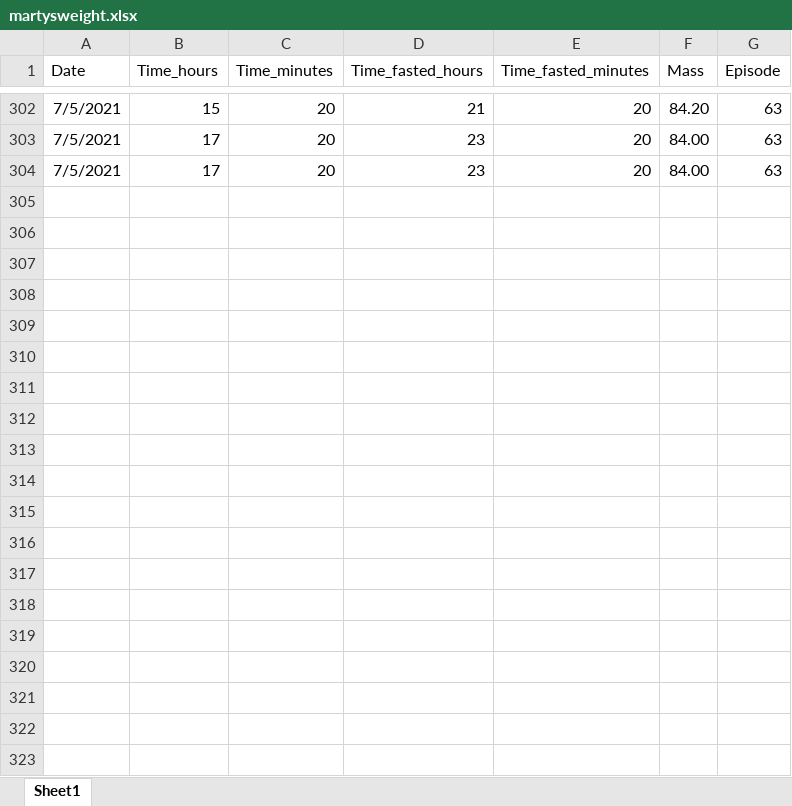
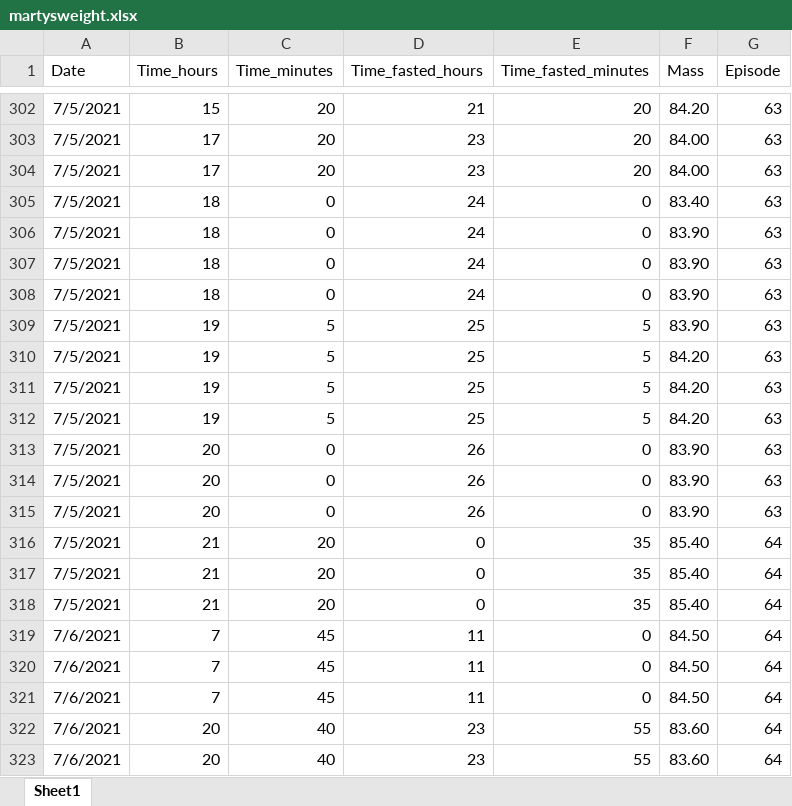
Before and after one commit to MartynK/Martysweight, an Excel workbook: spliney/martysweight.xlsx, sheet Sheet1, drawn as a sheet; only a part is shown, gaps mark what is left out; values as stored, in another font and other column widths than the file's, no borders; the diff covers the shown part only; the diff names each change by its address in the sheet, - before the commit and + after, or states it on an @@ line.

```diff
--- a/spliney/martysweight.xlsx (sheet Sheet1)
+++ b/spliney/martysweight.xlsx (sheet Sheet1)
+row 305: 7/5/2021 | 18 | 0 | 24 | 0 | 83.40 | 63
+row 306: 7/5/2021 | 18 | 0 | 24 | 0 | 83.90 | 63
+row 307: 7/5/2021 | 18 | 0 | 24 | 0 | 83.90 | 63
+row 308: 7/5/2021 | 18 | 0 | 24 | 0 | 83.90 | 63
+row 309: 7/5/2021 | 19 | 5 | 25 | 5 | 83.90 | 63
+row 310: 7/5/2021 | 19 | 5 | 25 | 5 | 84.20 | 63
+row 311: 7/5/2021 | 19 | 5 | 25 | 5 | 84.20 | 63
+row 312: 7/5/2021 | 19 | 5 | 25 | 5 | 84.20 | 63
+row 313: 7/5/2021 | 20 | 0 | 26 | 0 | 83.90 | 63
+row 314: 7/5/2021 | 20 | 0 | 26 | 0 | 83.90 | 63
+row 315: 7/5/2021 | 20 | 0 | 26 | 0 | 83.90 | 63
+row 316: 7/5/2021 | 21 | 20 | 0 | 35 | 85.40 | 64
+row 317: 7/5/2021 | 21 | 20 | 0 | 35 | 85.40 | 64
+row 318: 7/5/2021 | 21 | 20 | 0 | 35 | 85.40 | 64
+row 319: 7/6/2021 | 7 | 45 | 11 | 0 | 84.50 | 64
+row 320: 7/6/2021 | 7 | 45 | 11 | 0 | 84.50 | 64
+row 321: 7/6/2021 | 7 | 45 | 11 | 0 | 84.50 | 64
+row 322: 7/6/2021 | 20 | 40 | 23 | 55 | 83.60 | 64
+row 323: 7/6/2021 | 20 | 40 | 23 | 55 | 83.60 | 64
```
Also changed, not shown: 59 added rows elsewhere in this sheet, 1 other file.
